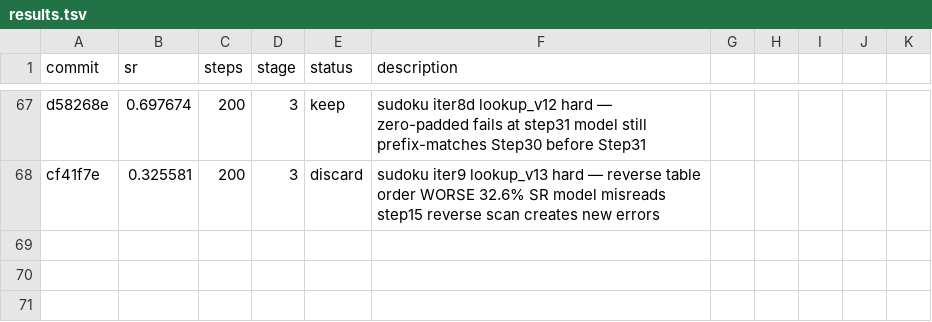
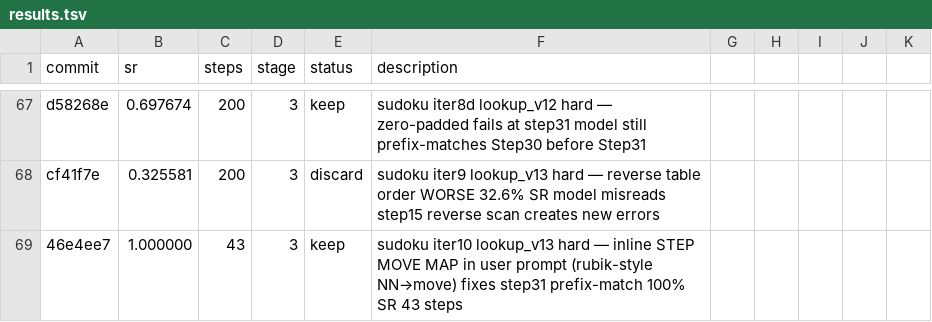
Before and after one commit to LSailer/Lecuture-AGI-Project, a TSV file: results.tsv, drawn as a sheet; only a part is shown, gaps mark what is left out; the diff names each change by its address in the sheet, - before the commit and + after, or states it on an @@ line.

Commit message:
results: keep sudoku iter10 100% SR 43 steps — lookup_v13 inline STEP MOVE MAP fixes step31, stage up to expert

```diff
--- a/results.tsv
+++ b/results.tsv
+row 69: 46e4ee7 | 1.000000 | 43 | 3 | keep | sudoku iter10 lookup_v13 hard — inline STEP MOVE MAP in user prompt (rubik-style NN→move) fixes step31 prefix-match 100% SR 43 steps
```
Also changed, not shown: 1 other file.
